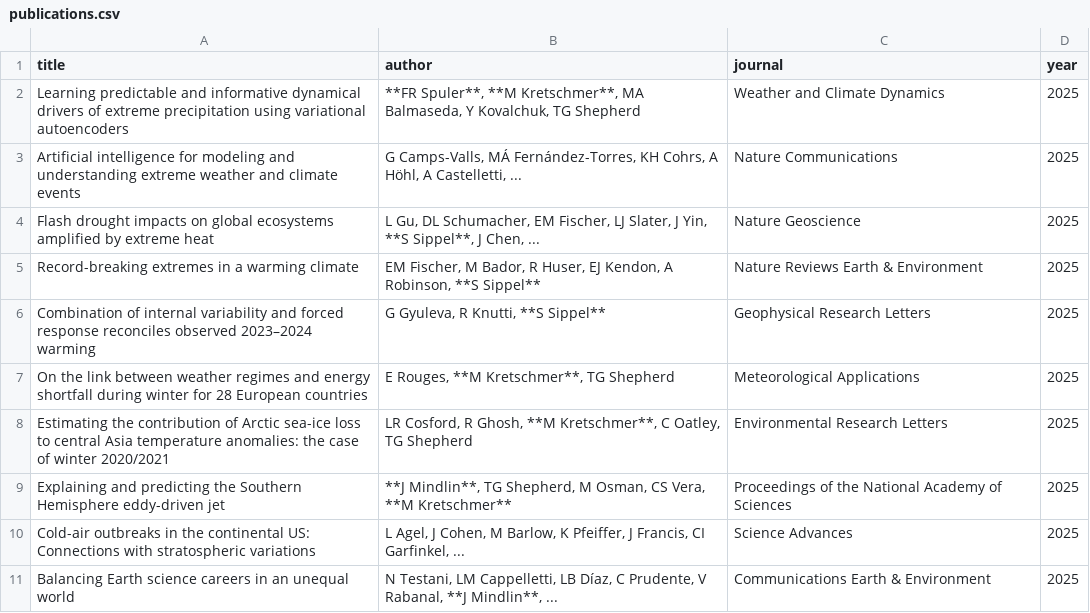
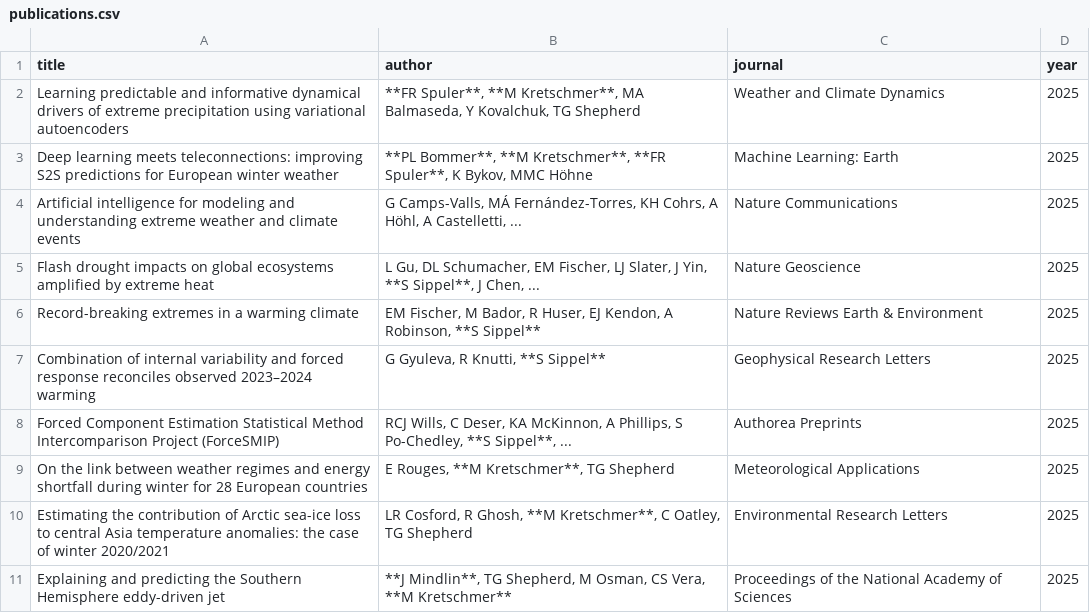
Before and after one commit to LIM-Climate-Causality/lim-climate-causality.github.io, a CSV file: publications/publications.csv, drawn as a sheet; only a part is shown; the shorter side is filled out with more unchanged rows.

Commit message:
Weekly publications update: 2025-10-12 23:00:10

```diff
--- a/publications/publications.csv
+++ b/publications/publications.csv
@@ -2,2 +2,3 @@
 "Learning predictable and informative dynamical drivers of extreme precipitation using variational autoencoders","**FR Spuler**, **M Kretschmer**, MA Balmaseda, Y Kovalchuk, TG Shepherd","Weather and Climate Dynamics",2025
+"Deep learning meets teleconnections: improving S2S predictions for European winter weather","**PL Bommer**, **M Kretschmer**, **FR Spuler**, K Bykov, MMC Höhne","Machine Learning: Earth",2025
 "Artificial intelligence for modeling and understanding extreme weather and climate events","G Camps-Valls, MÁ Fernández-Torres, KH Cohrs, A Höhl, A Castelletti, ...","Nature Communications",2025
@@ -6,2 +7,3 @@
 "Combination of internal variability and forced response reconciles observed 2023–2024 warming","G Gyuleva, R Knutti, **S Sippel**","Geophysical Research Letters",2025
+"Forced Component Estimation Statistical Method Intercomparison Project (ForceSMIP)","RCJ Wills, C Deser, KA McKinnon, A Phillips, S Po-Chedley, **S Sippel**, ...","Authorea Preprints",2025
 "On the link between weather regimes and energy shortfall during winter for 28 European countries","E Rouges, **M Kretschmer**, TG Shepherd","Meteorological Applications",2025
```
